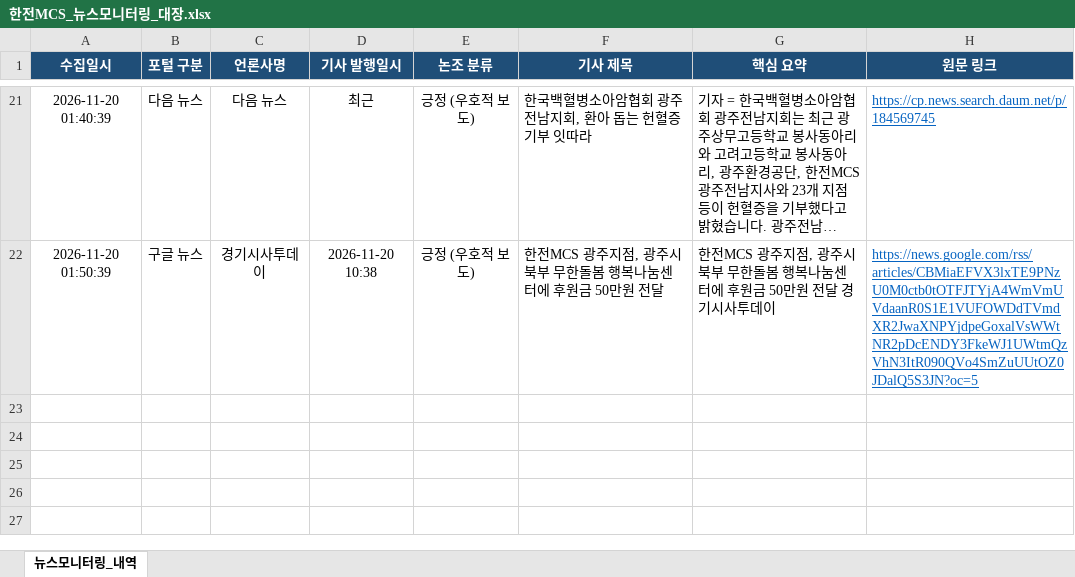
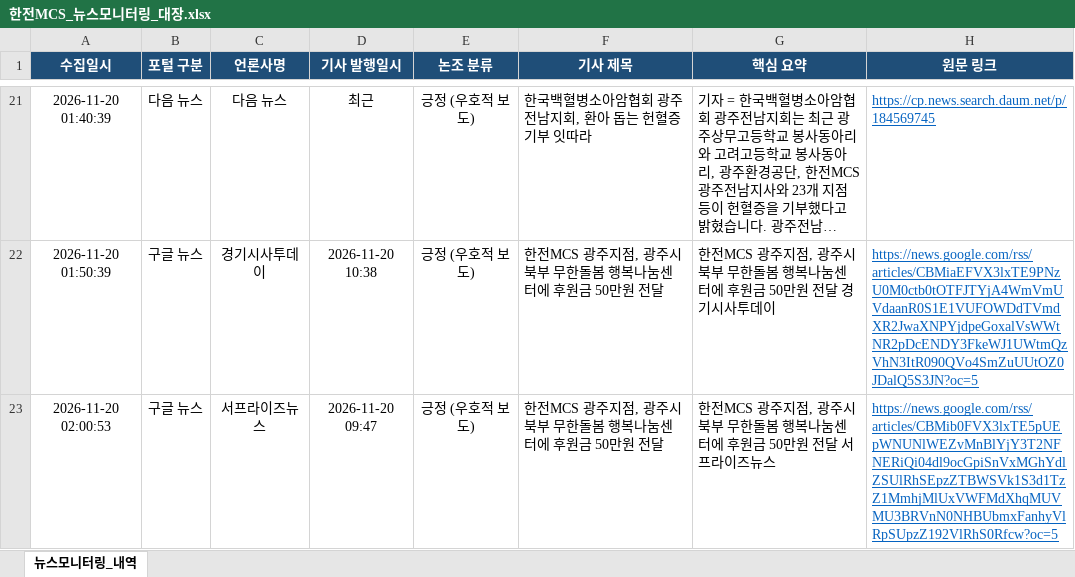
Before and after one commit to kepcomcs-jeon/kepco-mcs-news, an Excel workbook: 한전MCS_뉴스모니터링_대장.xlsx, sheet 뉴스모니터링_내역, drawn as a sheet; only a part is shown, gaps mark what is left out; long unchanged cells end in …; values as stored, in another font and other column widths than the file's, no borders; the diff names each change by its address in the sheet, - before the commit and + after, or states it on an @@ line.

```diff
--- a/한전MCS_뉴스모니터링_대장.xlsx (sheet 뉴스모니터링_내역)
+++ b/한전MCS_뉴스모니터링_대장.xlsx (sheet 뉴스모니터링_내역)
+row 23: 2026-11-20 02:00:53 | 구글 뉴스 | 서프라이즈뉴스 | 2026-11-20 09:47 | 긍정 (우호적 보도) | 한전MCS 광주지점, 광주시 북부 무한돌봄 행복나눔센터에 후원금 50만원 전달 | 한전MCS 광주지점, 광주시 북부 무한돌봄 행복나눔센터에 후원금 50만원 전달 서프라이즈뉴스 | https://news.google.com/rss/articles/CBMib0FVX3lxTE5pUEpWNUNlWEZvMnBlYjY3T2NFNERiQi04dl9ocGpiSnVxMGhYdlZSUlRhSEpzZTBWSVk1S3d1TzZ1MmhjMlUxVWFMdXhqMUVMU3BRVnN0NHBUbmxFanhyVlRpSUpzZ192VlRhS0Rfcw?oc=5
```
Also changed, not shown: 1 other file.
